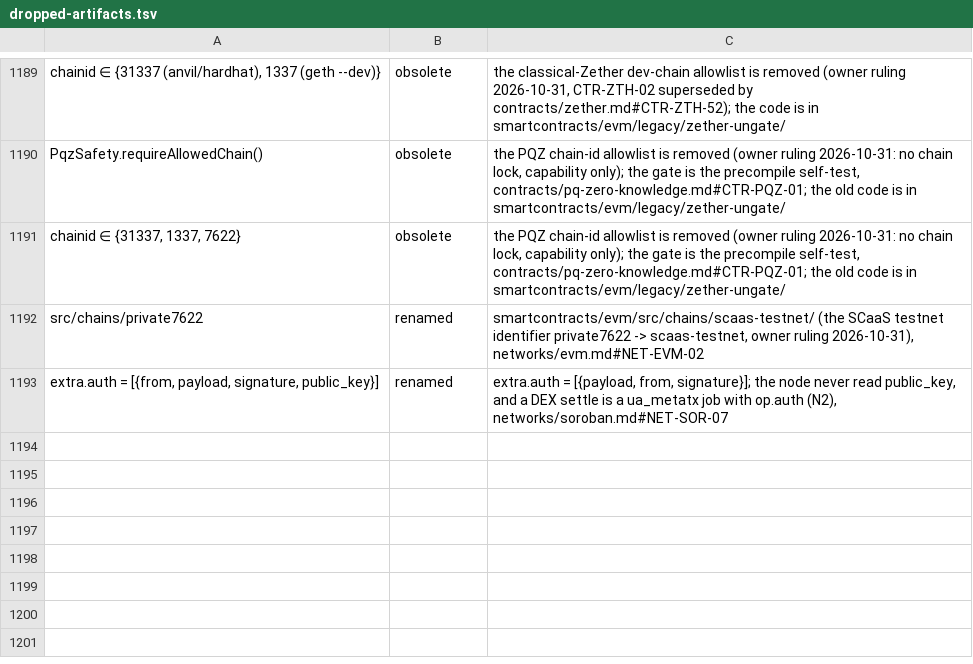
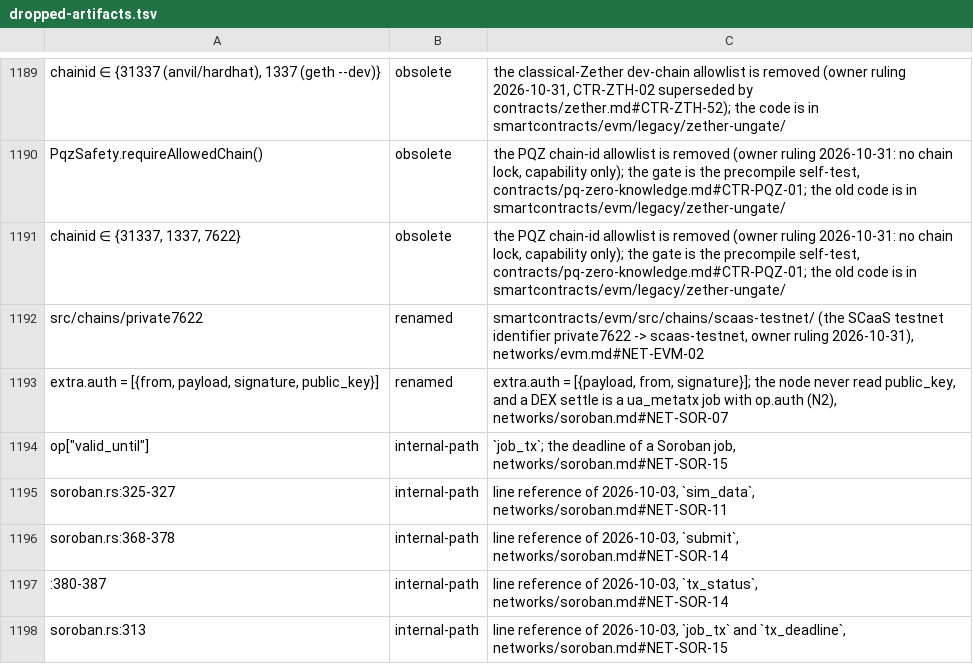
Before and after one commit to dinhduongha/scaas, a TSV file: docs/history/dropped-artifacts.tsv, drawn as a sheet; only a part is shown, gaps mark what is left out; the diff names each change by its address in the sheet, - before the commit and + after, or states it on an @@ line.

```diff
--- a/docs/history/dropped-artifacts.tsv
+++ b/docs/history/dropped-artifacts.tsv
+row 1194: op["valid_until"] | internal-path | `job_tx`; the deadline of a Soroban job, networks/soroban.md#NET-SOR-15
+row 1195: soroban.rs:325-327 | internal-path | line reference of 2026-10-03, `sim_data`, networks/soroban.md#NET-SOR-11
+row 1196: soroban.rs:368-378 | internal-path | line reference of 2026-10-03, `submit`, networks/soroban.md#NET-SOR-14
+row 1197: :380-387 | internal-path | line reference of 2026-10-03, `tx_status`, networks/soroban.md#NET-SOR-14
+row 1198: soroban.rs:313 | internal-path | line reference of 2026-10-03, `job_tx` and `tx_deadline`, networks/soroban.md#NET-SOR-15
```
Also changed, not shown: 8 other files.
